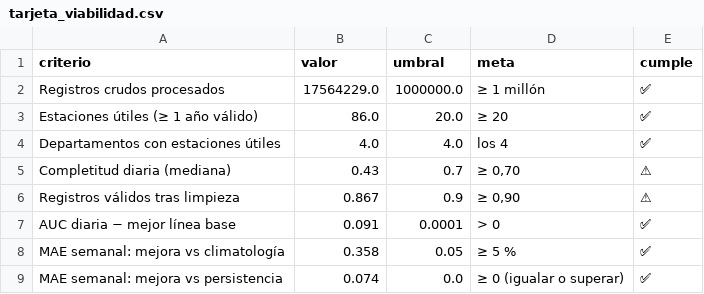
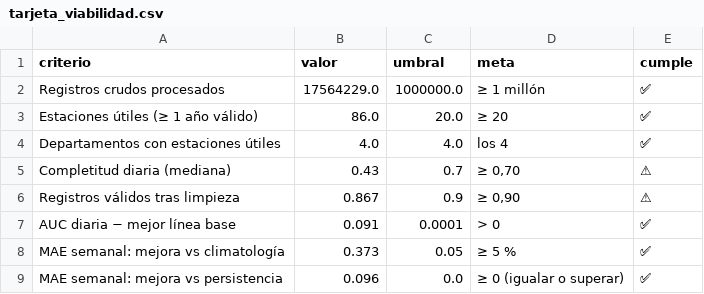
Before and after one commit to danisantacruz/lluvia, a CSV file: data/tarjeta_viabilidad.csv, drawn as a sheet; the diff names each change by its address in the sheet, - before the commit and + after, or states it on an @@ line.

Commit message:
Actualización automática: tarjeta_viabilidad.csv

```diff
--- a/data/tarjeta_viabilidad.csv
+++ b/data/tarjeta_viabilidad.csv
-B8 (valor): 0.358
+B8 (valor): 0.373
-B9 (valor): 0.074
+B9 (valor): 0.096
```
